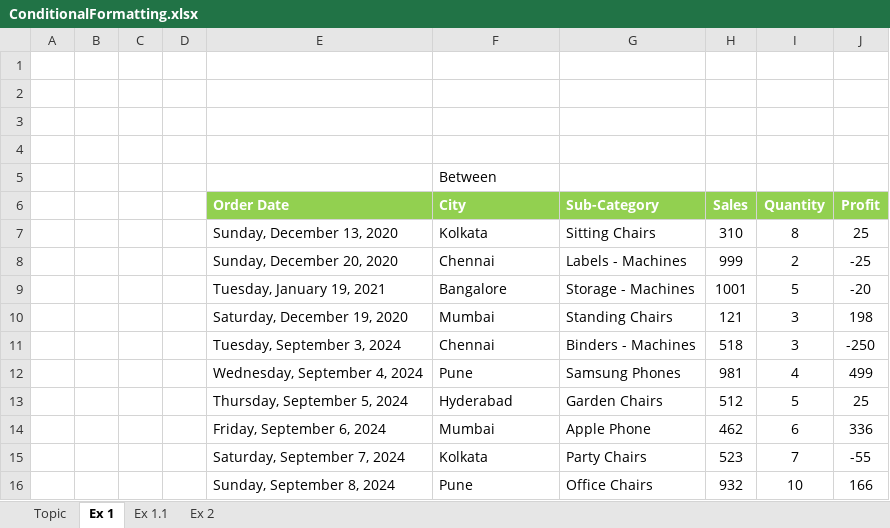
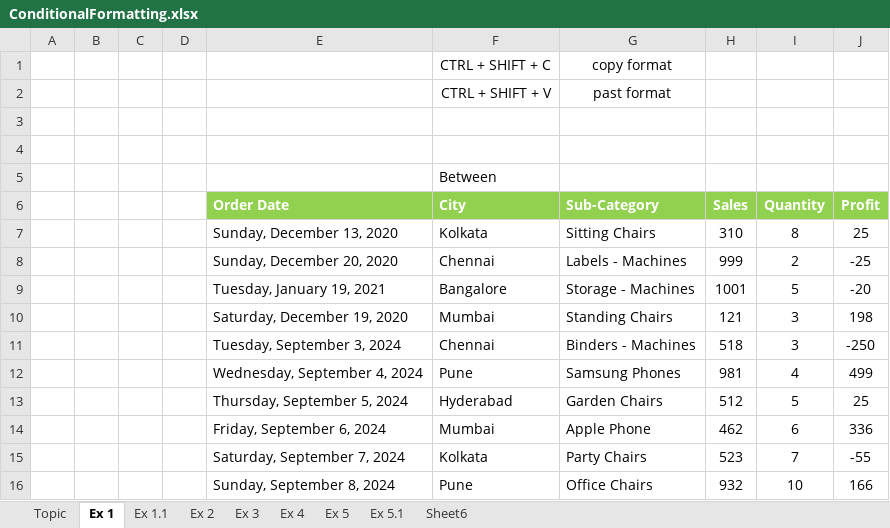
Before and after one commit to PavanKumar927/ANP-D6211, an Excel workbook: Excel/ConditionalFormatting.xlsx, sheet Ex 1, drawn as a sheet; values as stored, in another font and other column widths than the file's, no borders; conditional formats not drawn; the diff names each change by its address in the sheet, - before the commit and + after, or states it on an @@ line.

Commit message:
Conditional Formatting

```diff
--- a/Excel/ConditionalFormatting.xlsx (sheet Ex 1)
+++ b/Excel/ConditionalFormatting.xlsx (sheet Ex 1)
+sheet tab: Ex 3
+sheet tab: Ex 4
+sheet tab: Ex 5
+sheet tab: Ex 5.1
+sheet tab: Sheet6
-row 1: (empty)
+row 1:  |  |  |  |  | CTRL + SHIFT + C | copy format
-row 2: (empty)
+row 2:  |  |  |  |  | CTRL + SHIFT + V | past format
```
Also changed, not shown: sheet Ex 2, sheet Ex 1.1, 1 other file.
